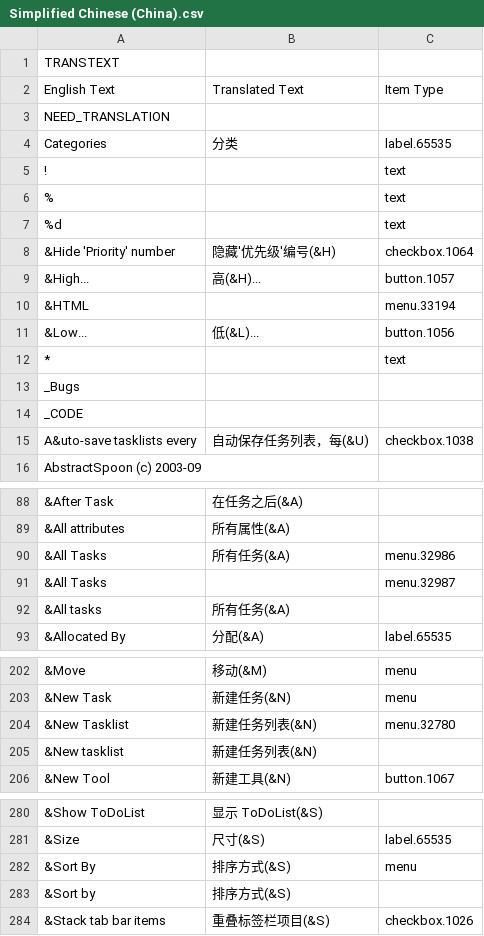
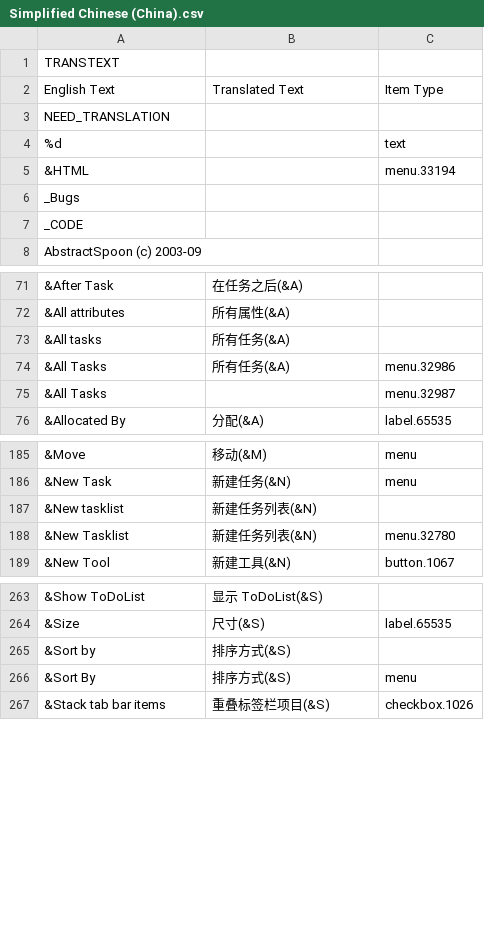
Before and after one commit to zero172/local-todolist, a CSV file: new_trans/Simplified Chinese (China).csv, drawn as a sheet; only a part is shown, gaps mark what is left out; removed rows and columns are numbered as before the commit, all else as after; the diff covers the shown part only; the diff names each change by its address in the sheet, - before the commit and + after, or states it on an @@ line.

```diff
--- a/new_trans/Simplified Chinese (China).csv
+++ b/new_trans/Simplified Chinese (China).csv
-row 4: Categories | 分类 | label.65535
-row 5: ! |  | text
-row 6: % |  | text
-row 8: &Hide 'Priority' number | 隐藏'优先级'编号(&H) | checkbox.1064
-row 9: &High... | 高(&H)... | button.1057
-row 11: &Low... | 低(&L)... | button.1056
-row 12: * |  | text
-row 15: A&uto-save tasklists every | 自动保存任务列表，每(&U) | checkbox.1038
@@ row 92 moved to row 73: &All tasks @@
@@ row 205 moved to row 187: &New tasklist @@
@@ row 283 moved to row 265: &Sort by @@
```
Also changed, not shown: 9 removed rows, 5 moved rows and 1 edited cell elsewhere in this file.
